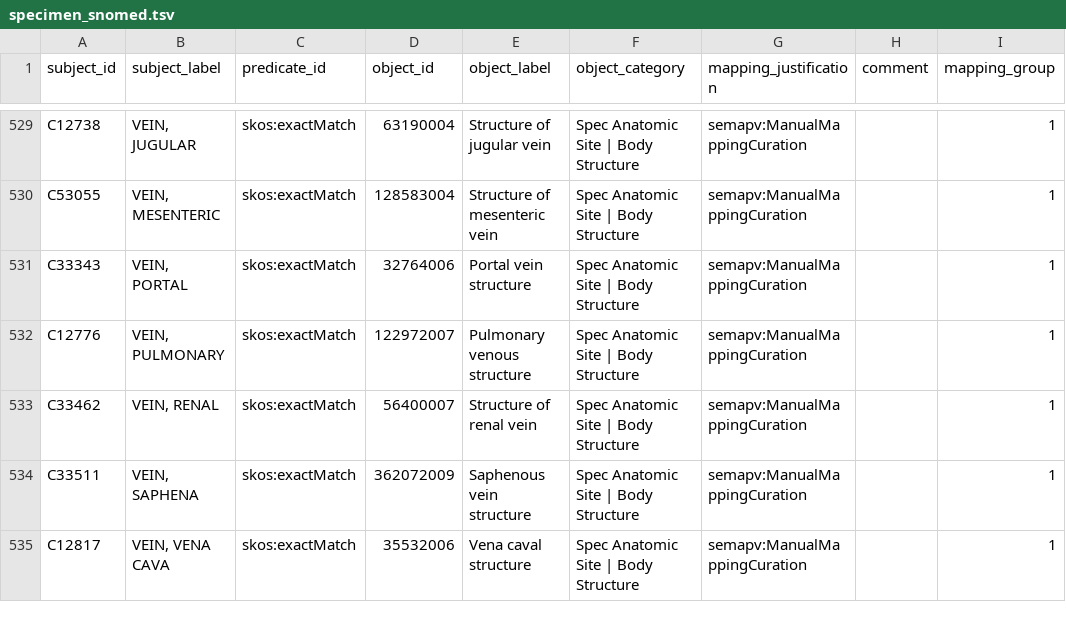
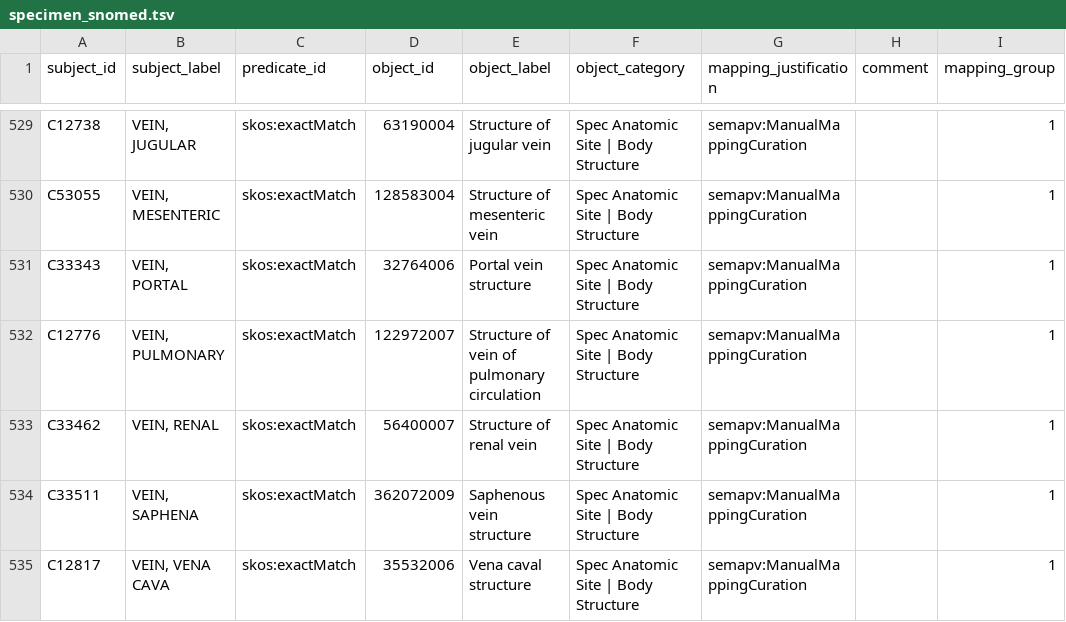
Before and after one commit to mi-erasmusmc/send-snomed-mappings, a TSV file: specimen/specimen_snomed.tsv, drawn as a sheet; only a part is shown, gaps mark what is left out.

Commit message:
Structure of vein of pulmonary circulation

```diff
--- a/specimen/specimen_snomed.tsv
+++ b/specimen/specimen_snomed.tsv
@@ -531,3 +531,3 @@ C53055	VEIN, MESENTERIC	skos:exactMatch	128583004	Structure of mesenteric vein	S
 C33343	VEIN, PORTAL	skos:exactMatch	32764006	Portal vein structure	Spec Anatomic Site | Body Structure	semapv:ManualMappingCuration		1
-C12776	VEIN, PULMONARY	skos:exactMatch	122972007	Pulmonary venous structure	Spec Anatomic Site | Body Structure	semapv:ManualMappingCuration		1
+C12776	VEIN, PULMONARY	skos:exactMatch	122972007	Structure of vein of pulmonary circulation	Spec Anatomic Site | Body Structure	semapv:ManualMappingCuration		1
 C33462	VEIN, RENAL	skos:exactMatch	56400007	Structure of renal vein	Spec Anatomic Site | Body Structure	semapv:ManualMappingCuration		1
```
